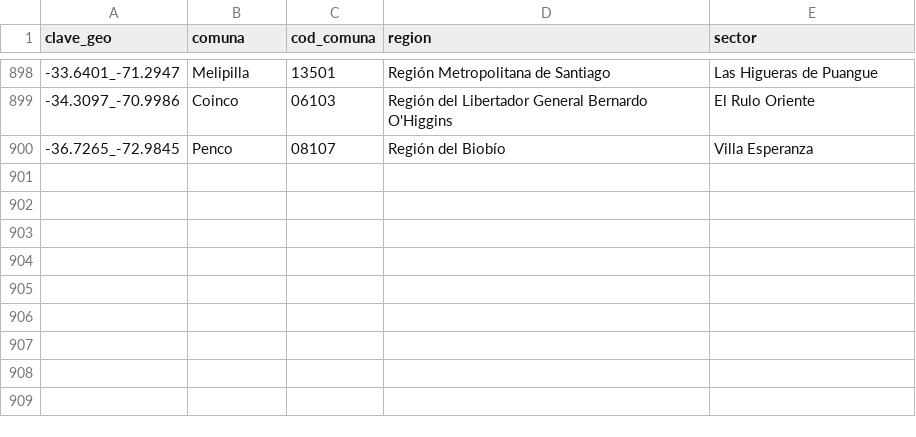
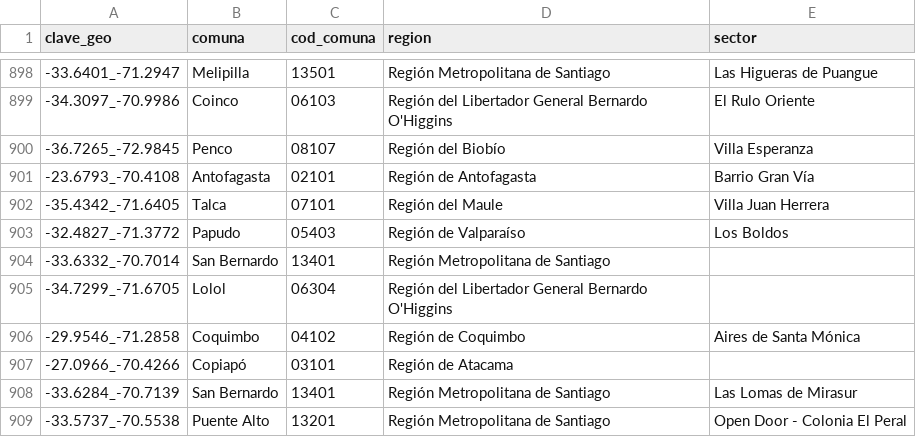
Before and after one commit to Felipe-Caldec/cortes_luz_chile, a CSV file: cge_geocache.csv, drawn as a sheet; only a part is shown, gaps mark what is left out; the diff names each change by its address in the sheet, - before the commit and + after, or states it on an @@ line.

```diff
--- a/cge_geocache.csv
+++ b/cge_geocache.csv
+row 901: -23.6793_-70.4108 | Antofagasta | 02101 | Región de Antofagasta | Barrio Gran Vía
+row 902: -35.4342_-71.6405 | Talca | 07101 | Región del Maule | Villa Juan Herrera
+row 903: -32.4827_-71.3772 | Papudo | 05403 | Región de Valparaíso | Los Boldos
+row 904: -33.6332_-70.7014 | San Bernardo | 13401 | Región Metropolitana de Santiago
+row 905: -34.7299_-71.6705 | Lolol | 06304 | Región del Libertador General Bernardo O'Higgins
+row 906: -29.9546_-71.2858 | Coquimbo | 04102 | Región de Coquimbo | Aires de Santa Mónica
+row 907: -27.0966_-70.4266 | Copiapó | 03101 | Región de Atacama
+row 908: -33.6284_-70.7139 | San Bernardo | 13401 | Región Metropolitana de Santiago | Las Lomas de Mirasur
+row 909: -33.5737_-70.5538 | Puente Alto | 13201 | Región Metropolitana de Santiago | Open Door - Colonia El Peral
```
Also changed, not shown: 1 other file.
